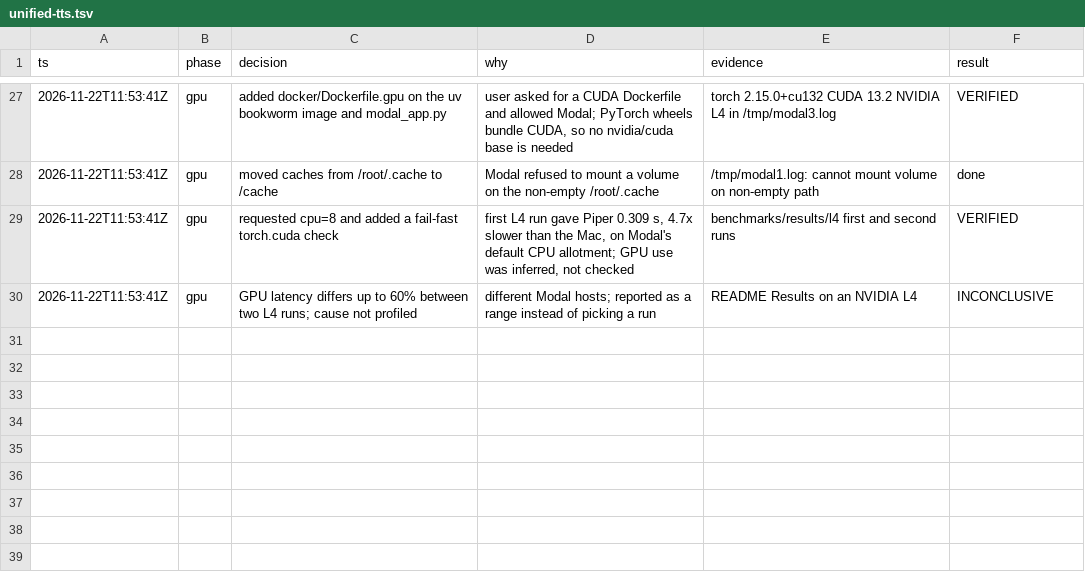
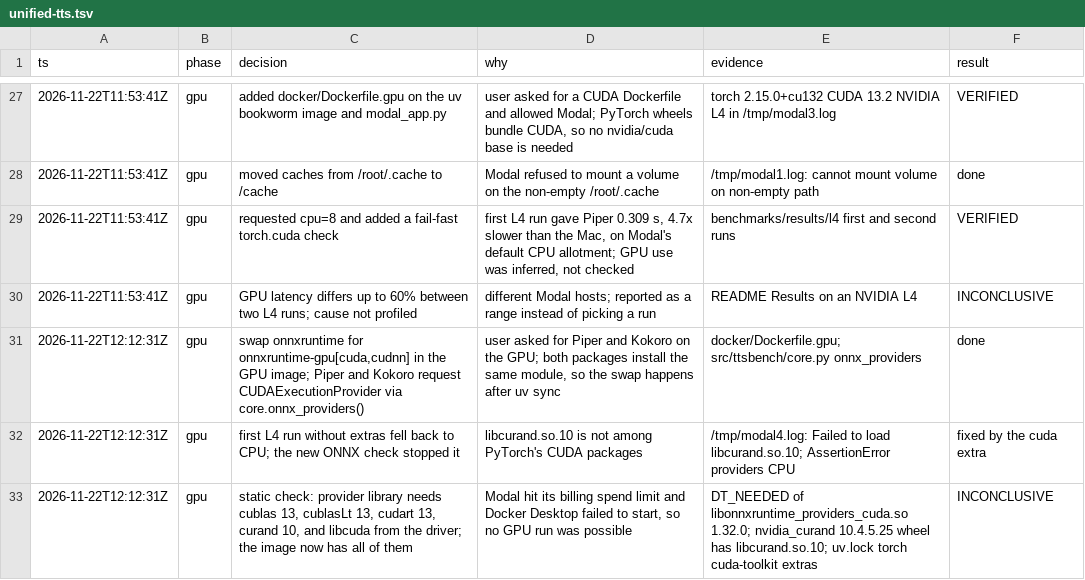
Before and after one commit to iamaber/tts-experiment-compare, a TSV file: .audit/unified-tts.tsv, drawn as a sheet; only a part is shown, gaps mark what is left out.

Commit message:
docs: note ONNX GPU support and log the unverified GPU run

```diff
--- a/.audit/unified-tts.tsv
+++ b/.audit/unified-tts.tsv
@@ -30 +30,4 @@ ts	phase	decision	why	evidence	result
 2026-11-22T11:53:41Z	gpu	GPU latency differs up to 60% between two L4 runs; cause not profiled	different Modal hosts; reported as a range instead of picking a run	README Results on an NVIDIA L4	INCONCLUSIVE
+2026-11-22T12:12:31Z	gpu	swap onnxruntime for onnxruntime-gpu[cuda,cudnn] in the GPU image; Piper and Kokoro request CUDAExecutionProvider via core.onnx_providers()	user asked for Piper and Kokoro on the GPU; both packages install the same module, so the swap happens after uv sync	docker/Dockerfile.gpu; src/ttsbench/core.py onnx_providers	done
+2026-11-22T12:12:31Z	gpu	first L4 run without extras fell back to CPU; the new ONNX check stopped it	libcurand.so.10 is not among PyTorch's CUDA packages	/tmp/modal4.log: Failed to load libcurand.so.10; AssertionError providers CPU	fixed by the cuda extra
+2026-11-22T12:12:31Z	gpu	static check: provider library needs cublas 13, cublasLt 13, cudart 13, curand 10, and libcuda from the driver; the image now has all of them	Modal hit its billing spend limit and Docker Desktop failed to start, so no GPU run was possible	DT_NEEDED of libonnxruntime_providers_cuda.so 1.32.0; nvidia_curand 10.4.5.25 wheel has libcurand.so.10; uv.lock torch cuda-toolkit extras	INCONCLUSIVE
```
Also changed, not shown: 1 other file.
